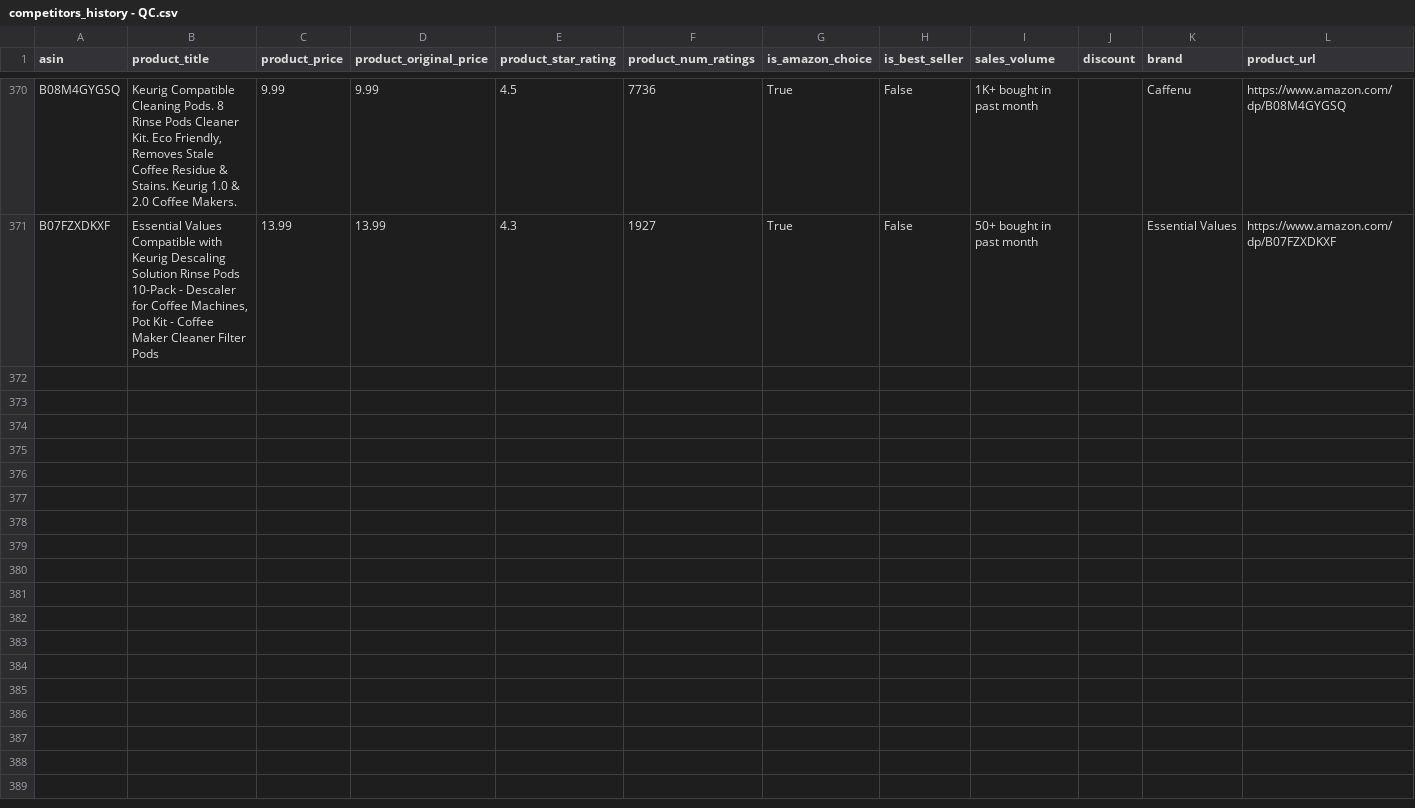
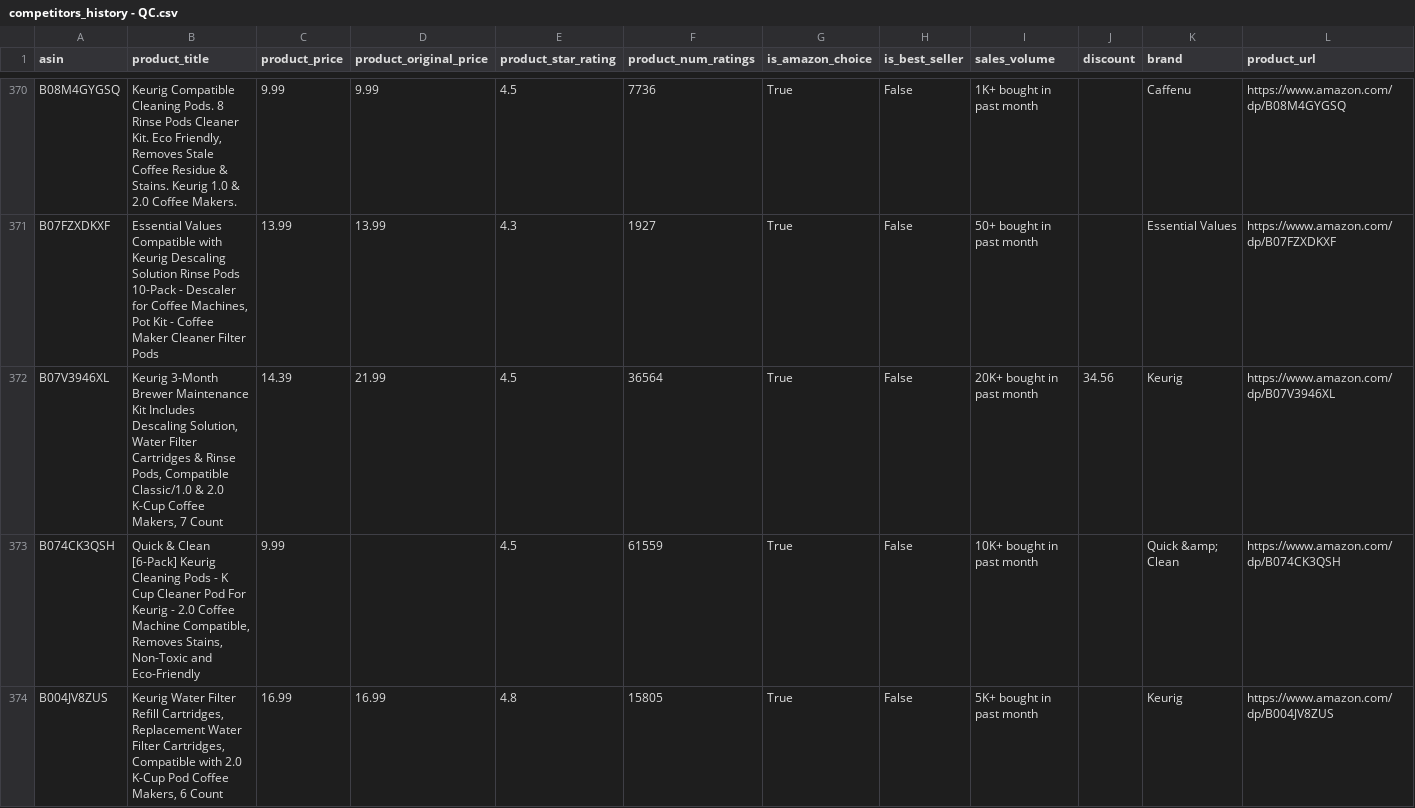
Before and after one commit to leonelmoreno-cmd/tracking2, a CSV file: data/competitors_history - QC.csv, drawn as a sheet; only a part is shown, gaps mark what is left out; rows hold the shown columns only; the diff covers the shown part only; the diff names each change by its address in the sheet, - before the commit and + after, or states it on an @@ line.

```diff
--- a/data/competitors_history - QC.csv
+++ b/data/competitors_history - QC.csv
+row 372: B07V3946XL | Keurig 3-Month Brewer Maintenance Kit Includes Descaling Solution, Water Filter Cartridges & Rinse Pods, Compatible Classic/1.0 & 2.0 K-Cup Coffee Makers, 7 Count | 14.39 | 21.99 | 4.5 | 36564 | True | False | 20K+ bought in past month | 34.56 | Keurig | https://www.amazon.com/dp/B07V3946XL
+row 373: B074CK3QSH | Quick & Clean [6-Pack] Keurig Cleaning Pods - K Cup Cleaner Pod For Keurig - 2.0 Coffee Machine Compatible, Removes Stains, Non-Toxic and Eco-Friendly | 9.99 |  | 4.5 | 61559 | True | False | 10K+ bought in past month |  | Quick &amp; Clean | https://www.amazon.com/dp/B074CK3QSH
+row 374: B004JV8ZUS | Keurig Water Filter Refill Cartridges, Replacement Water Filter Cartridges, Compatible with 2.0 K-Cup Pod Coffee Makers, 6 Count | 16.99 | 16.99 | 4.8 | 15805 | True | False | 5K+ bought in past month |  | Keurig | https://www.amazon.com/dp/B004JV8ZUS
```
Also changed, not shown: 7 added rows elsewhere in this file.
